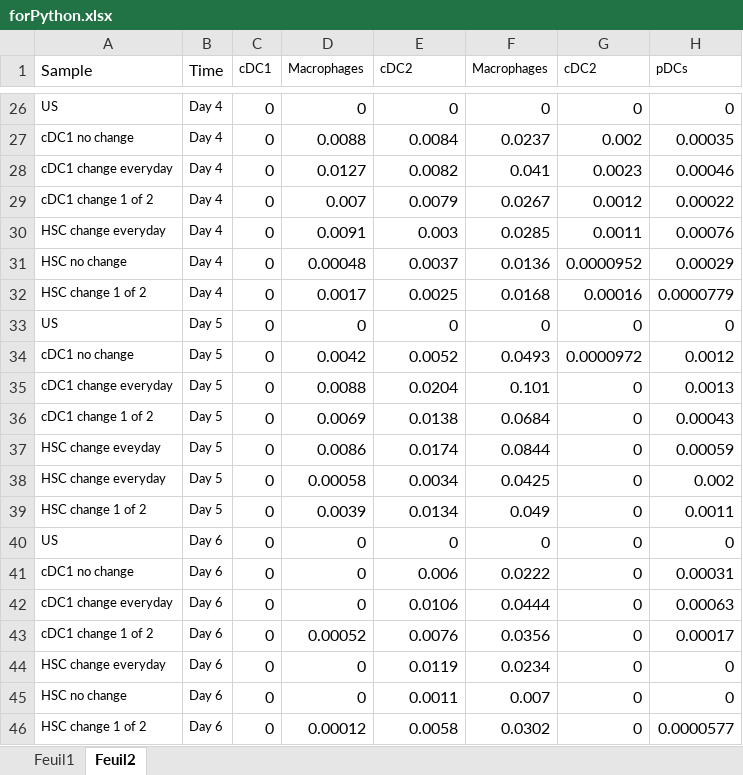
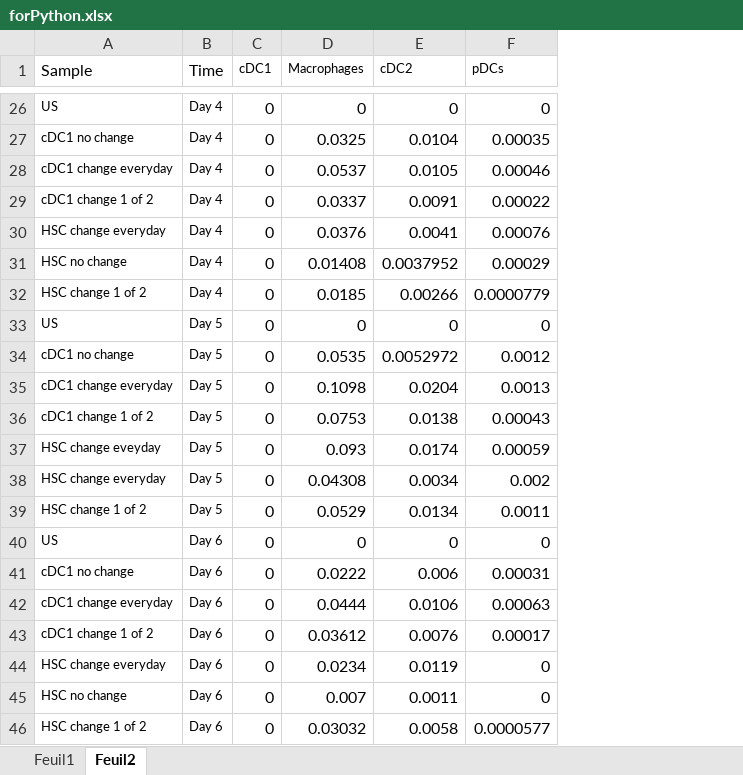
Before and after one commit to AlexiaGiroud/ThawingDCPs, an Excel workbook: forPython.xlsx, sheet Feuil2, drawn as a sheet; only a part is shown, gaps mark what is left out; values as stored, in another font and other column widths than the file's, no borders; the diff covers the shown part only; the diff names each change by its address in the sheet, - before the commit and + after, or states it on an @@ line.

```diff
--- a/forPython.xlsx (sheet Feuil2)
+++ b/forPython.xlsx (sheet Feuil2)
-column F (Macrophages), rows 26-46: 0 | 0.0237 | 0.041 | 0.0267 | 0.0285 | 0.0136 | 0.0168 | 0 | 0.0493 | 0.101 | 0.0684 | 0.0844 | 0.0425 | 0.049 | 0 | 0.0222 | 0.0444 | 0.0356 | 0.0234 | 0.007 | 0.0302
-column G (cDC2), rows 26-46: 0 | 0.002 | 0.0023 | 0.0012 | 0.0011 | 0.0000952 | 0.00016 | 0 | 0.0000972 | 0 | 0 | 0 | 0 | 0 | 0 | 0 | 0 | 0 | 0 | 0 | 0
-D27 (Macrophages): 0.0088
+D27 (Macrophages): 0.0325
-E27 (cDC2): 0.0084
+E27 (cDC2): 0.0104
-D28 (Macrophages): 0.0127
+D28 (Macrophages): 0.0537
-E28 (cDC2): 0.0082
+E28 (cDC2): 0.0105
-D29 (Macrophages): 0.007
+D29 (Macrophages): 0.0337
-E29 (cDC2): 0.0079
+E29 (cDC2): 0.0091
-D30 (Macrophages): 0.0091
+D30 (Macrophages): 0.0376
-E30 (cDC2): 0.003
+E30 (cDC2): 0.0041
-D31 (Macrophages): 0.00048
+D31 (Macrophages): 0.01408
-E31 (cDC2): 0.0037
+E31 (cDC2): 0.0037952
-D32 (Macrophages): 0.0017
+D32 (Macrophages): 0.0185
-E32 (cDC2): 0.0025
+E32 (cDC2): 0.00266
-D34 (Macrophages): 0.0042
+D34 (Macrophages): 0.0535
-E34 (cDC2): 0.0052
+E34 (cDC2): 0.0052972
-D35 (Macrophages): 0.0088
+D35 (Macrophages): 0.1098
-D36 (Macrophages): 0.0069
+D36 (Macrophages): 0.0753
-D37 (Macrophages): 0.0086
+D37 (Macrophages): 0.093
-D38 (Macrophages): 0.00058
+D38 (Macrophages): 0.04308
-D39 (Macrophages): 0.0039
+D39 (Macrophages): 0.0529
-D41 (Macrophages): 0
+D41 (Macrophages): 0.0222
-D42 (Macrophages): 0
+D42 (Macrophages): 0.0444
-D43 (Macrophages): 0.00052
+D43 (Macrophages): 0.03612
-D44 (Macrophages): 0
+D44 (Macrophages): 0.0234
-D45 (Macrophages): 0
+D45 (Macrophages): 0.007
-D46 (Macrophages): 0.00012
+D46 (Macrophages): 0.03032
```
Also changed, not shown: 29 edited cells elsewhere in this sheet, formulas that keep their value, 2 other files.
